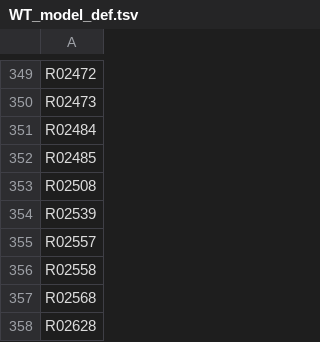
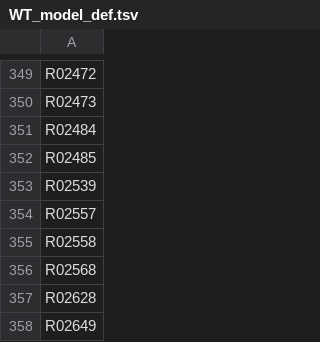
Before and after one commit to zhanglab/GEM-iCbes, a TSV file: WT_model_def.tsv, drawn as a sheet; only a part is shown, gaps mark what is left out; the shorter side is filled out with more unchanged rows; the diff names each change by its address in the sheet, - before the commit and + after, or states it on an @@ line.

```diff
--- a/WT_model_def.tsv
+++ b/WT_model_def.tsv
-row 353: R02508
```
Also changed, not shown: 1 other file.
